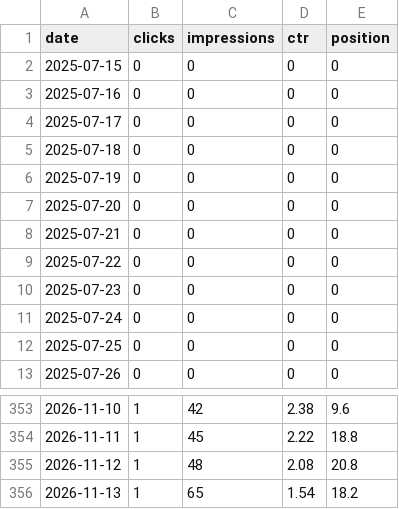
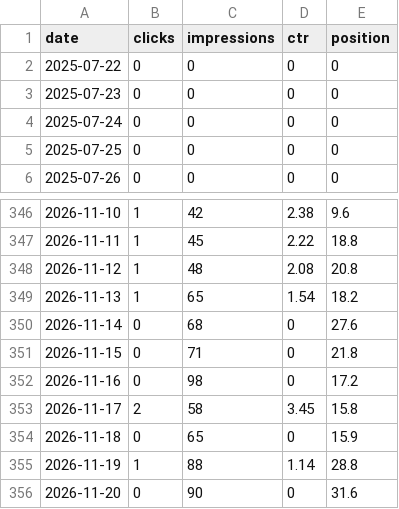
Before and after one commit to Bafitos/tamila-site, a CSV file: seo-data/daily.csv, drawn as a sheet; only a part is shown, gaps mark what is left out; removed rows and columns are numbered as before the commit, all else as after; the diff names each change by its address in the sheet, - before the commit and + after, or states it on an @@ line.

```diff
--- a/seo-data/daily.csv
+++ b/seo-data/daily.csv
-row 2: 2025-07-15 | 0 | 0 | 0 | 0
-row 3: 2025-07-16 | 0 | 0 | 0 | 0
-row 4: 2025-07-17 | 0 | 0 | 0 | 0
-row 5: 2025-07-18 | 0 | 0 | 0 | 0
-row 6: 2025-07-19 | 0 | 0 | 0 | 0
-row 7: 2025-07-20 | 0 | 0 | 0 | 0
-row 8: 2025-07-21 | 0 | 0 | 0 | 0
+row 350: 2026-11-14 | 0 | 68 | 0 | 27.6
+row 351: 2026-11-15 | 0 | 71 | 0 | 21.8
+row 352: 2026-11-16 | 0 | 98 | 0 | 17.2
+row 353: 2026-11-17 | 2 | 58 | 3.45 | 15.8
+row 354: 2026-11-18 | 0 | 65 | 0 | 15.9
+row 355: 2026-11-19 | 1 | 88 | 1.14 | 28.8
+row 356: 2026-11-20 | 0 | 90 | 0 | 31.6
```
Also changed, not shown: seo-data/pages-history.csv, 2 other files.
